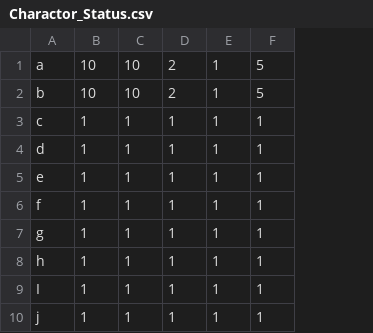
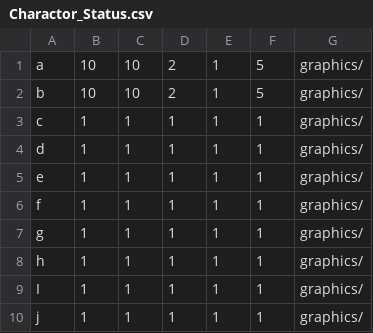
Before and after one commit to TAPIROgaru/Onyannko, a CSV file: Charactor_Status.csv, drawn as a sheet; only a part is shown; the diff names each change by its address in the sheet, - before the commit and + after, or states it on an @@ line.

```diff
--- a/Charactor_Status.csv
+++ b/Charactor_Status.csv
+column G, rows 1-10: all graphics/
```
Also changed, not shown: 18 other files.
